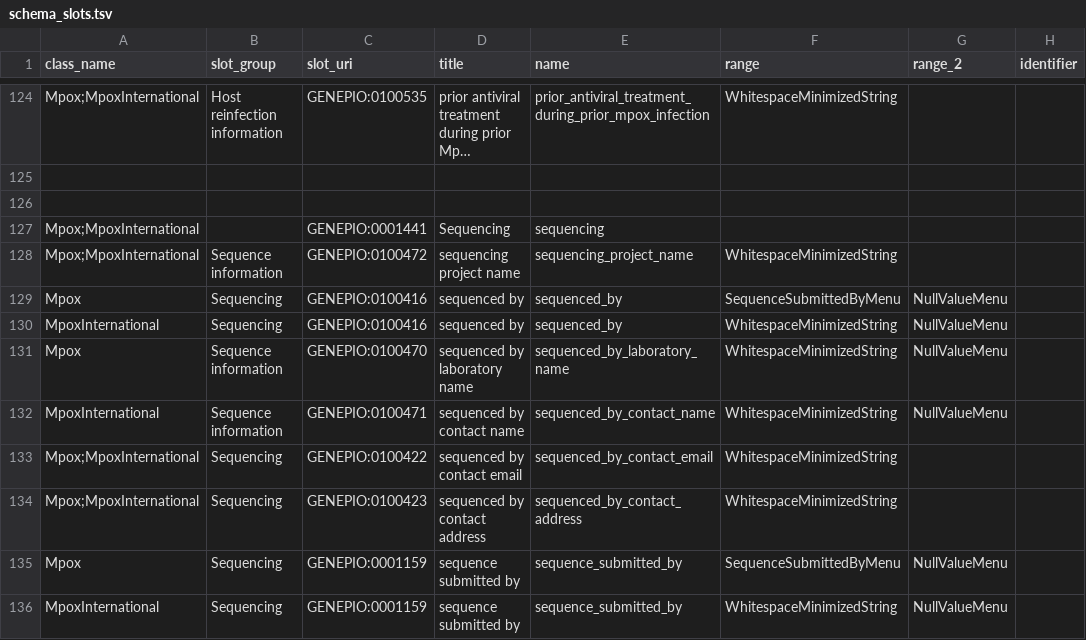
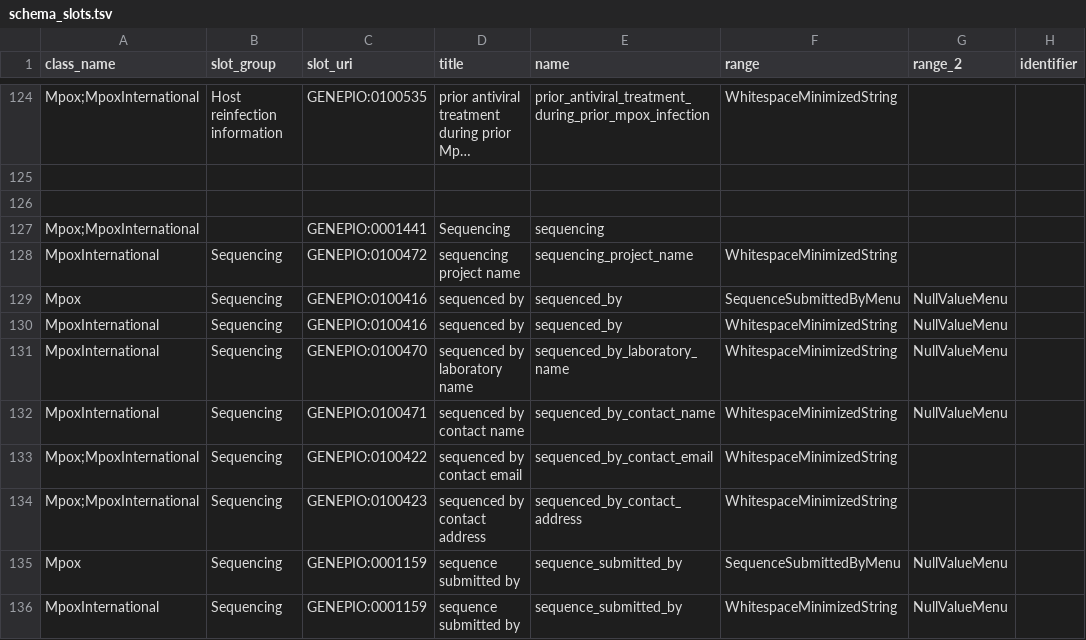
Before and after one commit to cidgoh/DataHarmonizer, a TSV file: web/templates/mpox/schema_slots.tsv, drawn as a sheet; only a part is shown, gaps mark what is left out; long unchanged cells end in …; the diff covers the shown part only; the diff names each change by its address in the sheet, - before the commit and + after, or states it on an @@ line.

Commit message:
Mpox update

```diff
--- a/web/templates/mpox/schema_slots.tsv
+++ b/web/templates/mpox/schema_slots.tsv
-A128 (class_name): Mpox;MpoxInternational
+A128 (class_name): MpoxInternational
-B128 (slot_group): Sequence information
+B128 (slot_group): Sequencing
-A131 (class_name): Mpox
+A131 (class_name): MpoxInternational
-B131:B132 (slot_group): Sequence information
+B131:B132 (slot_group): Sequencing
```
Also changed, not shown: 2 added rows, 4 removed rows and 26 edited cells elsewhere in this file, 2 other files.
